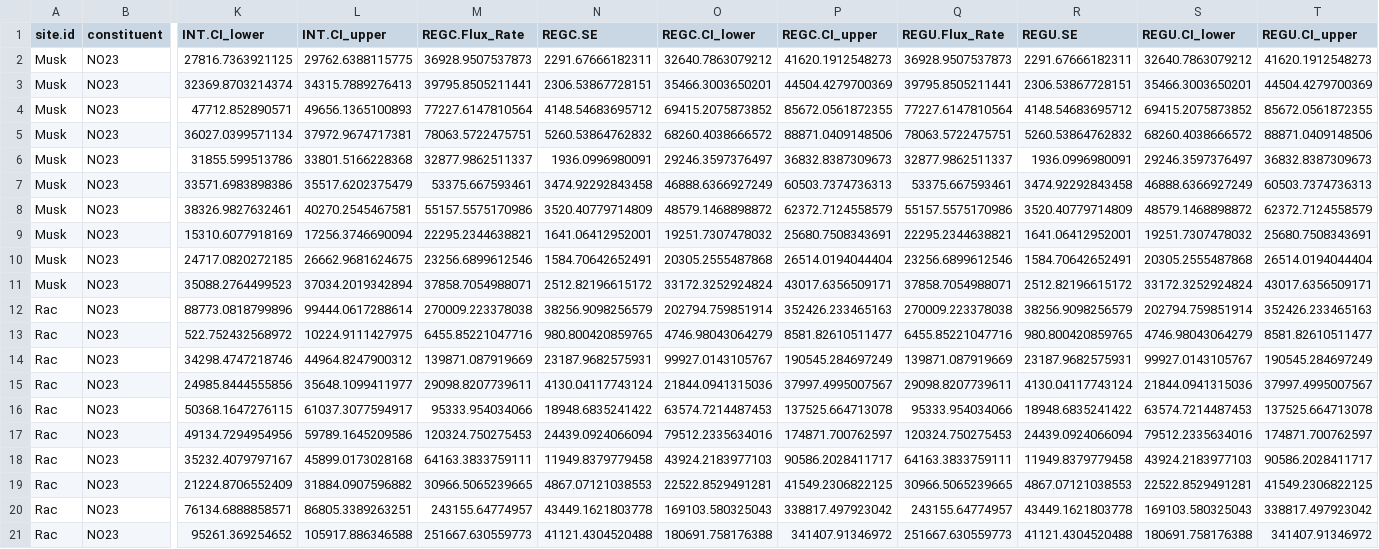
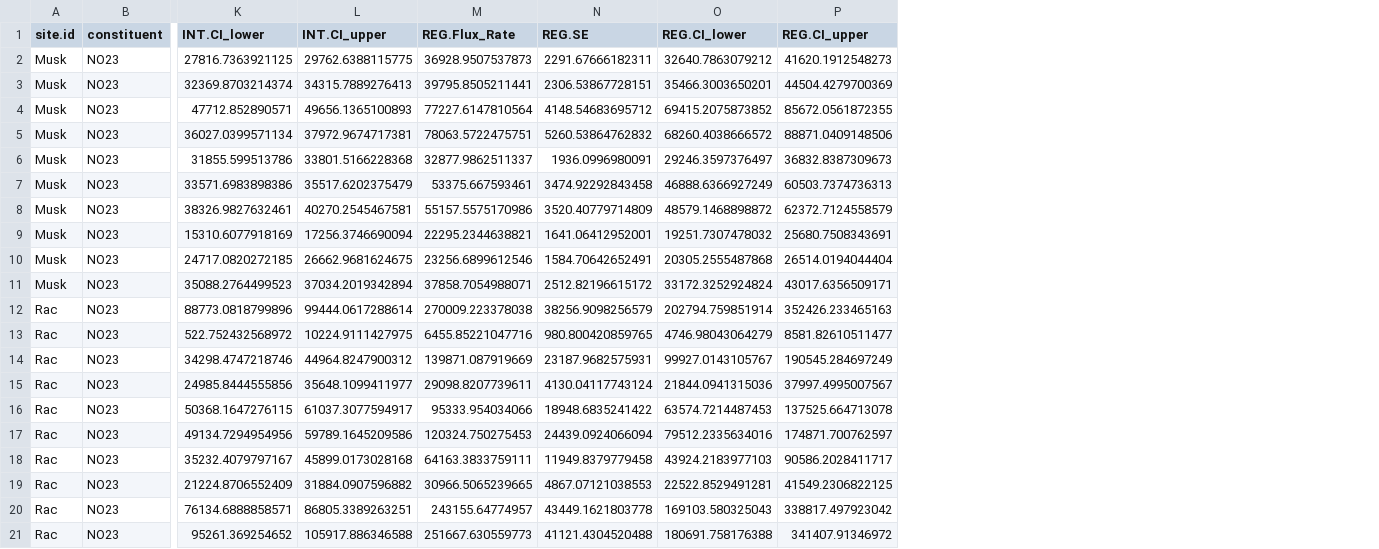
Before and after one commit to DOI-USGS/loadflexBatch, a CSV file: Hirsch_sites/output/NO23/NO23_annual.csv, drawn as a sheet; only a part is shown, gaps mark what is left out; the diff names each change by its address in the sheet, - before the commit and + after, or states it on an @@ line.

```diff
--- a/Hirsch_sites/output/NO23/NO23_annual.csv
+++ b/Hirsch_sites/output/NO23/NO23_annual.csv
-column Q (REGU.Flux_Rate), rows 2-21: 36928.9507537873 | 39795.8505211441 | 77227.6147810564 | 78063.5722475751 | 32877.9862511337 | 53375.667593461 | 55157.5575170986 | 22295.2344638821 | 23256.6899612546 | 37858.7054988071 | 270009.223378038 | 6455.85221047716 | 139871.087919669 | 29098.8207739611 | 95333.954034066 | 120324.750275453 | 64163.3833759111 | 30966.5065239665 | 243155.64774957 | 251667.630559773
-column R (REGU.SE), rows 2-21: 2291.67666182311 | 2306.53867728151 | 4148.54683695712 | 5260.53864762832 | 1936.0996980091 | 3474.92292843458 | 3520.40779714809 | 1641.06412952001 | 1584.70642652491 | 2512.82196615172 | 38256.9098256579 | 980.800420859765 | 23187.9682575931 | 4130.04117743124 | 18948.6835241422 | 24439.0924066094 | 11949.8379779458 | 4867.07121038553 | 43449.1621803778 | 41121.4304520488
-column S (REGU.CI_lower), rows 2-21: 32640.7863079212 | 35466.3003650201 | 69415.2075873852 | 68260.4038666572 | 29246.3597376497 | 46888.6366927249 | 48579.1468898872 | 19251.7307478032 | 20305.2555487868 | 33172.3252924824 | 202794.759851914 | 4746.98043064279 | 99927.0143105767 | 21844.0941315036 | 63574.7214487453 | 79512.2335634016 | 43924.2183977103 | 22522.8529491281 | 169103.580325043 | 180691.758176388
-column T (REGU.CI_upper), rows 2-21: 41620.1912548273 | 44504.4279700369 | 85672.0561872355 | 88871.0409148506 | 36832.8387309673 | 60503.7374736313 | 62372.7124558579 | 25680.7508343691 | 26514.0194044404 | 43017.6356509171 | 352426.233465163 | 8581.82610511477 | 190545.284697249 | 37997.4995007567 | 137525.664713078 | 174871.700762597 | 90586.2028411717 | 41549.2306822125 | 338817.497923042 | 341407.91346972
-M1: REGC.Flux_Rate
+M1: REG.Flux_Rate
-N1: REGC.SE
+N1: REG.SE
-O1: REGC.CI_lower
+O1: REG.CI_lower
-P1: REGC.CI_upper
+P1: REG.CI_upper
```
Also changed, not shown: Hirsch_sites/output/NO23/NO23_modelMetrics.csv, three_ANA_sites/output/NO3/NO3_annual.csv, 32 other files.
